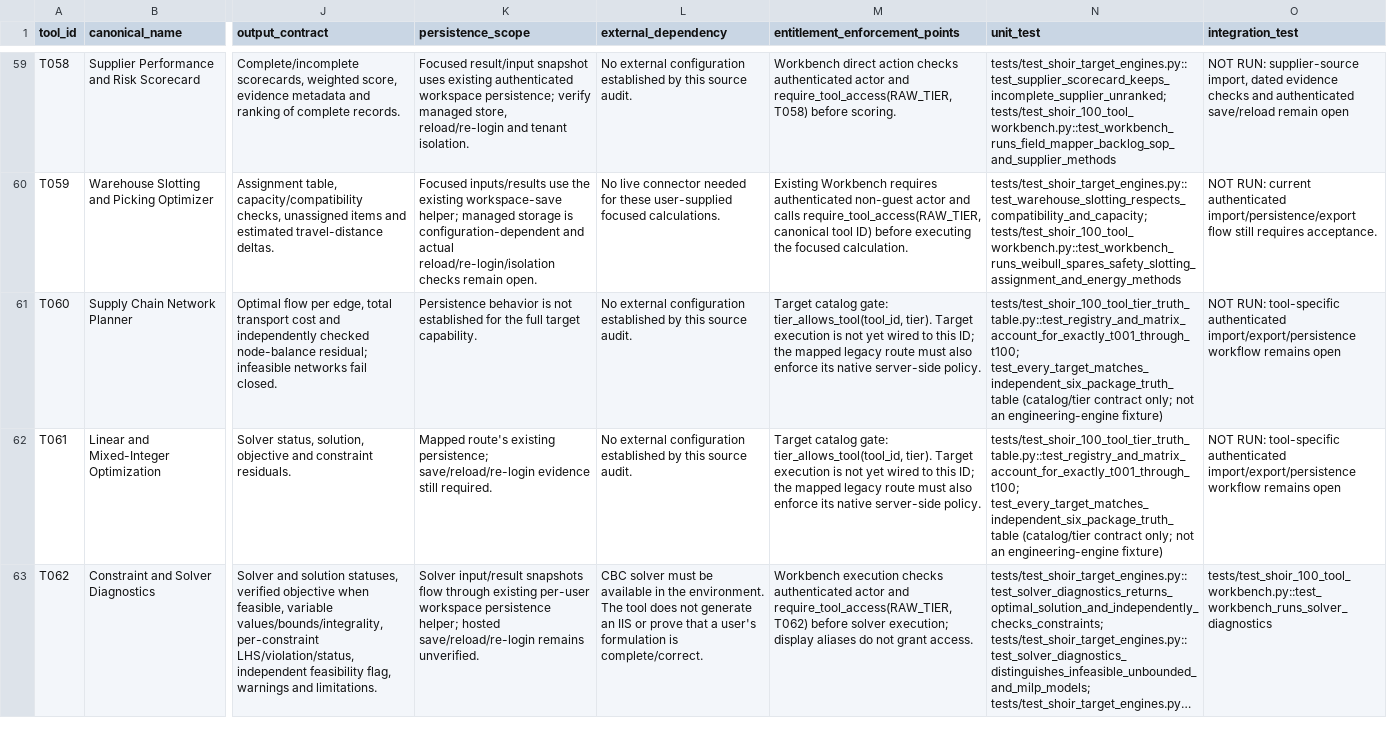
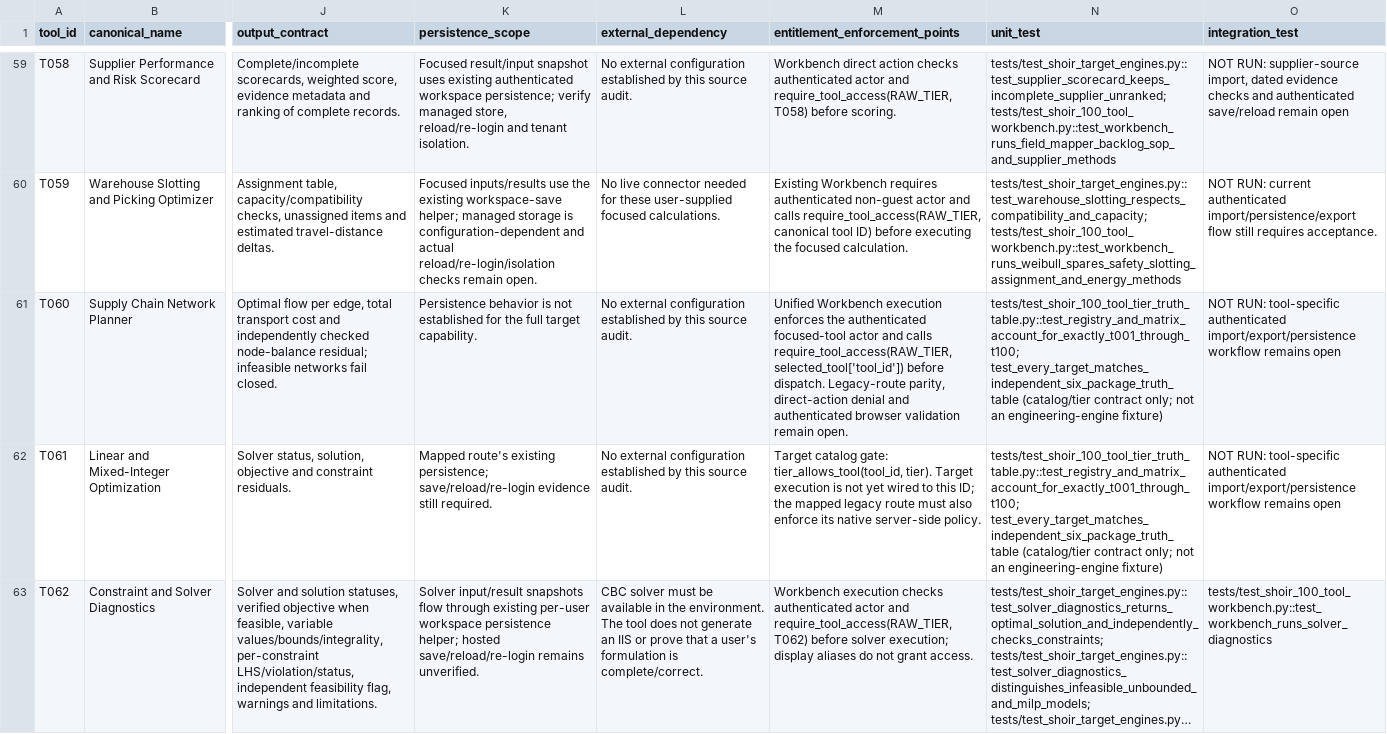
Before and after one commit to MSJ1708/shoir-ie, a CSV file: docs/SHOIR_100_TOOL_IMPLEMENTATION_MATRIX.csv, drawn as a sheet; only a part is shown, gaps mark what is left out; long unchanged cells end in …; the diff covers the shown part only; the diff names each change by its address in the sheet, - before the commit and + after, or states it on an @@ line.

Commit message:
docs: reconcile stable entitlement gates for implemented Workbench targets

```diff
--- a/docs/SHOIR_100_TOOL_IMPLEMENTATION_MATRIX.csv
+++ b/docs/SHOIR_100_TOOL_IMPLEMENTATION_MATRIX.csv
-M61 (entitlement_enforcement_points): Target catalog gate: tier_allows_tool(tool_id, tier). Target execution is not yet wired to this ID; the mapped legacy route must also enforce its native server-side policy.
+M61 (entitlement_enforcement_points): Unified Workbench execution enforces the authenticated focused-tool actor and calls require_tool_access(RAW_TIER, selected_tool['tool_id']) before dispatch. Legacy-route parity, direct-action denial and authenticated browser validation remain open.
```
Also changed, not shown: 10 edited cells elsewhere in this file.
